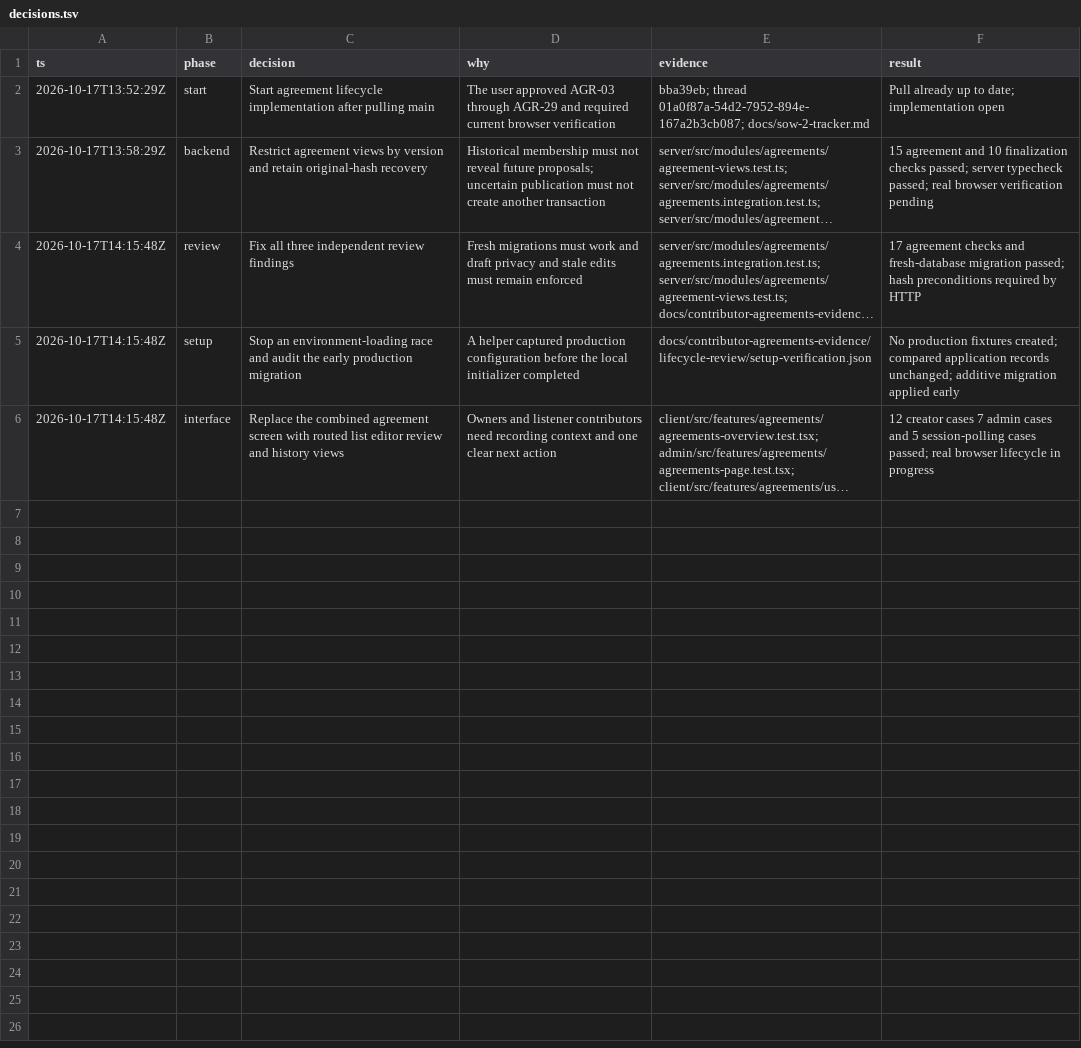
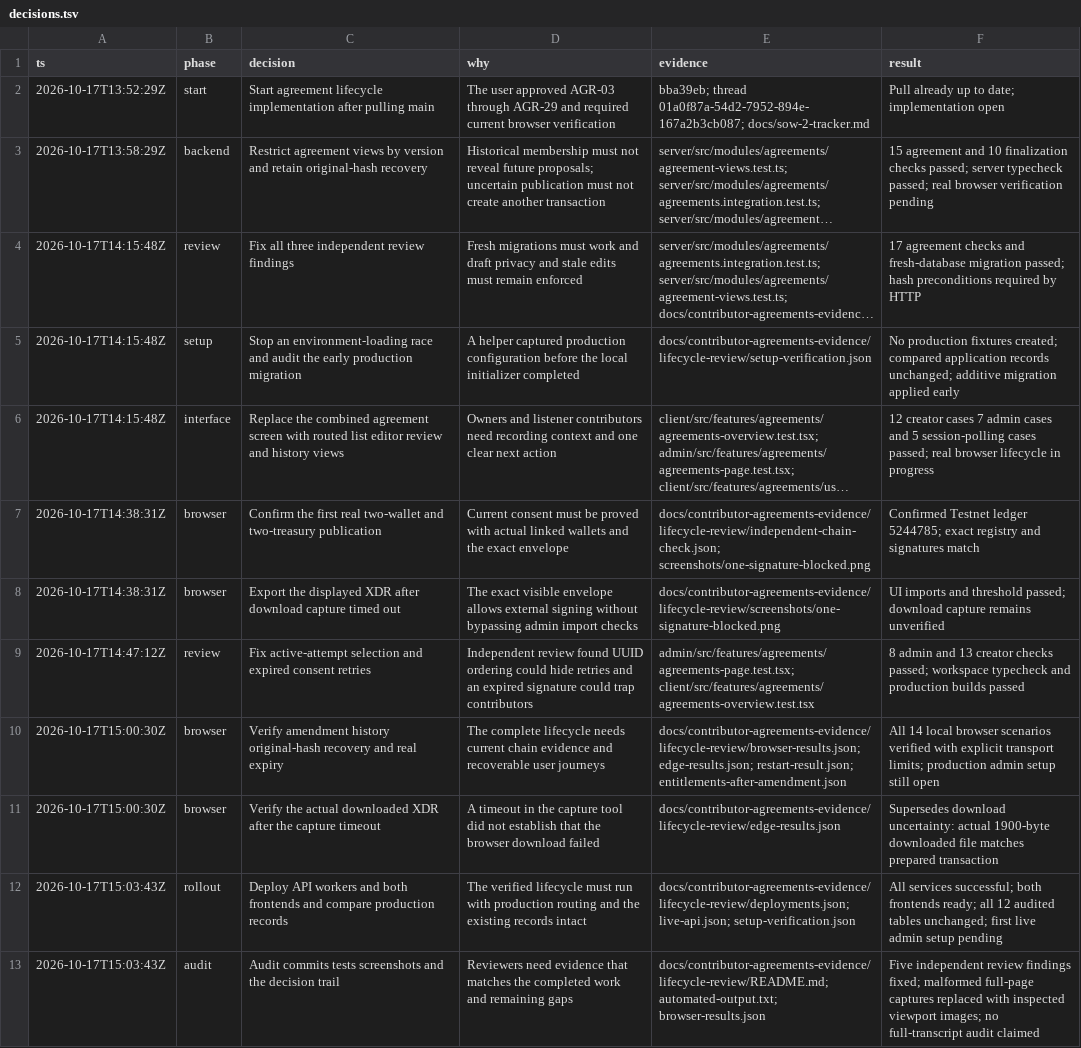
Before and after one commit to iamenochchirima/music-city, a TSV file: docs/contributor-agreements-evidence/lifecycle-review/decisions.tsv, drawn as a sheet; long unchanged cells end in …; the diff names each change by its address in the sheet, - before the commit and + after, or states it on an @@ line.

Commit message:
Record current agreement lifecycle and deployment verification

```diff
--- a/docs/contributor-agreements-evidence/lifecycle-review/decisions.tsv
+++ b/docs/contributor-agreements-evidence/lifecycle-review/decisions.tsv
+row 7: 2026-10-17T14:38:31Z | browser | Confirm the first real two-wallet and two-treasury publication | Current consent must be proved with actual linked wallets and the exact envelope | docs/contributor-agreements-evidence/lifecycle-review/independent-chain-check.json; screenshots/one-signature-blocked.png | Confirmed Testnet ledger 5244785; exact registry and signatures match
+row 8: 2026-10-17T14:38:31Z | browser | Export the displayed XDR after download capture timed out | The exact visible envelope allows external signing without bypassing admin import checks | docs/contributor-agreements-evidence/lifecycle-review/screenshots/one-signature-blocked.png | UI imports and threshold passed; download capture remains unverified
+row 9: 2026-10-17T14:47:12Z | review | Fix active-attempt selection and expired consent retries | Independent review found UUID ordering could hide retries and an expired signature could trap contributors | admin/src/features/agreements/agreements-page.test.tsx; client/src/features/agreements/agreements-overview.test.tsx | 8 admin and 13 creator checks passed; workspace typecheck and production builds passed
+row 10: 2026-10-17T15:00:30Z | browser | Verify amendment history original-hash recovery and real expiry | The complete lifecycle needs current chain evidence and recoverable user journeys | docs/contributor-agreements-evidence/lifecycle-review/browser-results.json; edge-results.json; restart-result.json; entitlements-after-amendment.json | All 14 local browser scenarios verified with explicit transport limits; production admin setup still open
+row 11: 2026-10-17T15:00:30Z | browser | Verify the actual downloaded XDR after the capture timeout | A timeout in the capture tool did not establish that the browser download failed | docs/contributor-agreements-evidence/lifecycle-review/edge-results.json | Supersedes download uncertainty: actual 1900-byte downloaded file matches prepared transaction
+row 12: 2026-10-17T15:03:43Z | rollout | Deploy API workers and both frontends and compare production records | The verified lifecycle must run with production routing and the existing records intact | docs/contributor-agreements-evidence/lifecycle-review/deployments.json; live-api.json; setup-verification.json | All services successful; both frontends ready; all 12 audited tables unchanged; first live admin setup pending
+row 13: 2026-10-17T15:03:43Z | audit | Audit commits tests screenshots and the decision trail | Reviewers need evidence that matches the completed work and remaining gaps | docs/contributor-agreements-evidence/lifecycle-review/README.md; automated-output.txt; browser-results.json | Five independent review findings fixed; malformed full-page captures replaced with inspected viewport images; no full-transcript audit claimed
```
Also changed, not shown: 42 other files.
